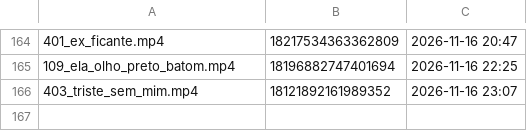
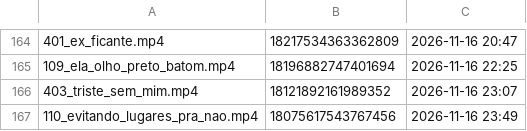
Before and after one commit to brindoapp/reels-teste, a TSV file: contas/leeleo/feitos.tsv, drawn as a sheet; only a part is shown, gaps mark what is left out; the diff names each change by its address in the sheet, - before the commit and + after, or states it on an @@ line.

Commit message:
postado 2026-11-16_2349

```diff
--- a/contas/leeleo/feitos.tsv
+++ b/contas/leeleo/feitos.tsv
+row 167: 110_evitando_lugares_pra_nao.mp4 | 18075617543767456 | 2026-11-16 23:49
```
